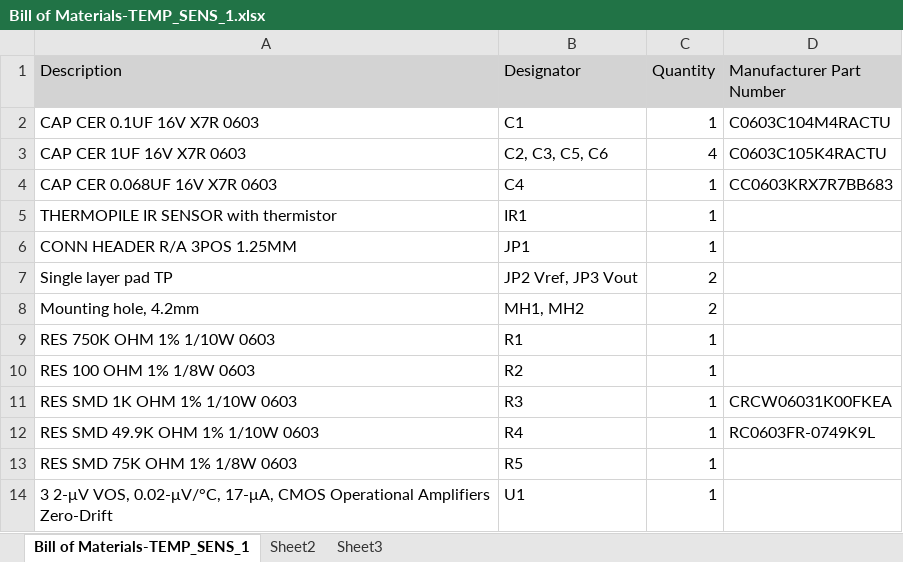
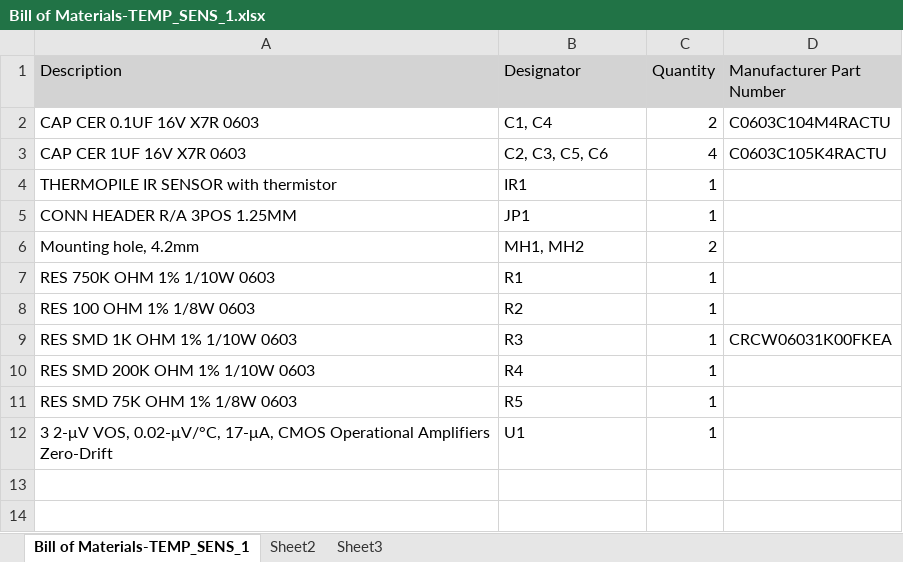
Before and after one commit to sfuphantom/Sensors, an Excel workbook: Temp_Amp_01/Release/BOM/Bill of Materials-TEMP_SENS_1.xlsx, sheet Bill of Materials-TEMP_SENS_1, drawn as a sheet; values as stored, in another font and other column widths than the file's, no borders; removed rows and columns are numbered as before the commit, all else as after; the diff names each change by its address in the sheet, - before the commit and + after, or states it on an @@ line.

Commit message:
changed resistor value and pcb

```diff
--- a/Temp_Amp_01/Release/BOM/Bill of Materials-TEMP_SENS_1.xlsx (sheet Bill of Materials-TEMP_SENS_1)
+++ b/Temp_Amp_01/Release/BOM/Bill of Materials-TEMP_SENS_1.xlsx (sheet Bill of Materials-TEMP_SENS_1)
-B2 (Designator): C1
+B2 (Designator): C1, C4
-C2 (Quantity): 1
+C2 (Quantity): 2
-row 4: CAP CER 0.068UF 16V X7R 0603 | C4 | 1 | CC0603KRX7R7BB683
-row 7: Single layer pad TP | JP2 Vref, JP3 Vout | 2
-A10 (Description): RES SMD 49.9K OHM 1% 1/10W 0603
+A10 (Description): RES SMD 200K OHM 1% 1/10W 0603
-D10 (Manufacturer Part Number): RC0603FR-0749K9L
+D10 (Manufacturer Part Number): (empty)
```
Also changed, not shown: 56 other files.
